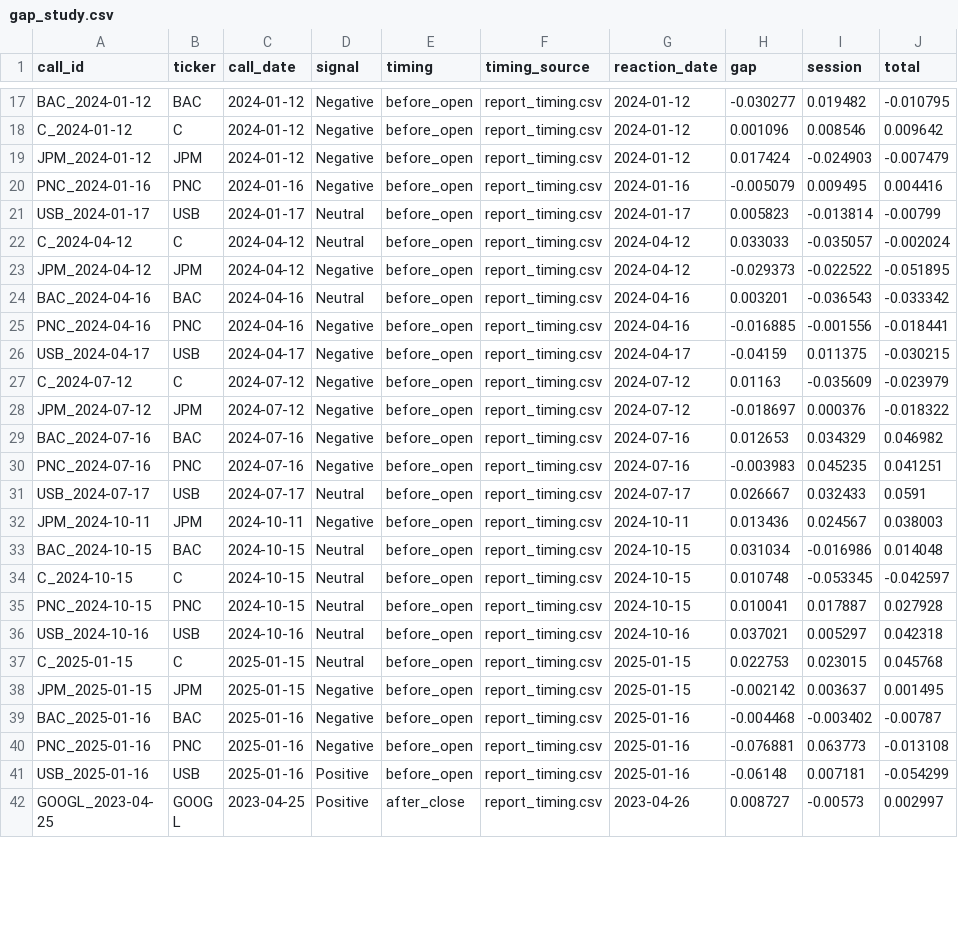
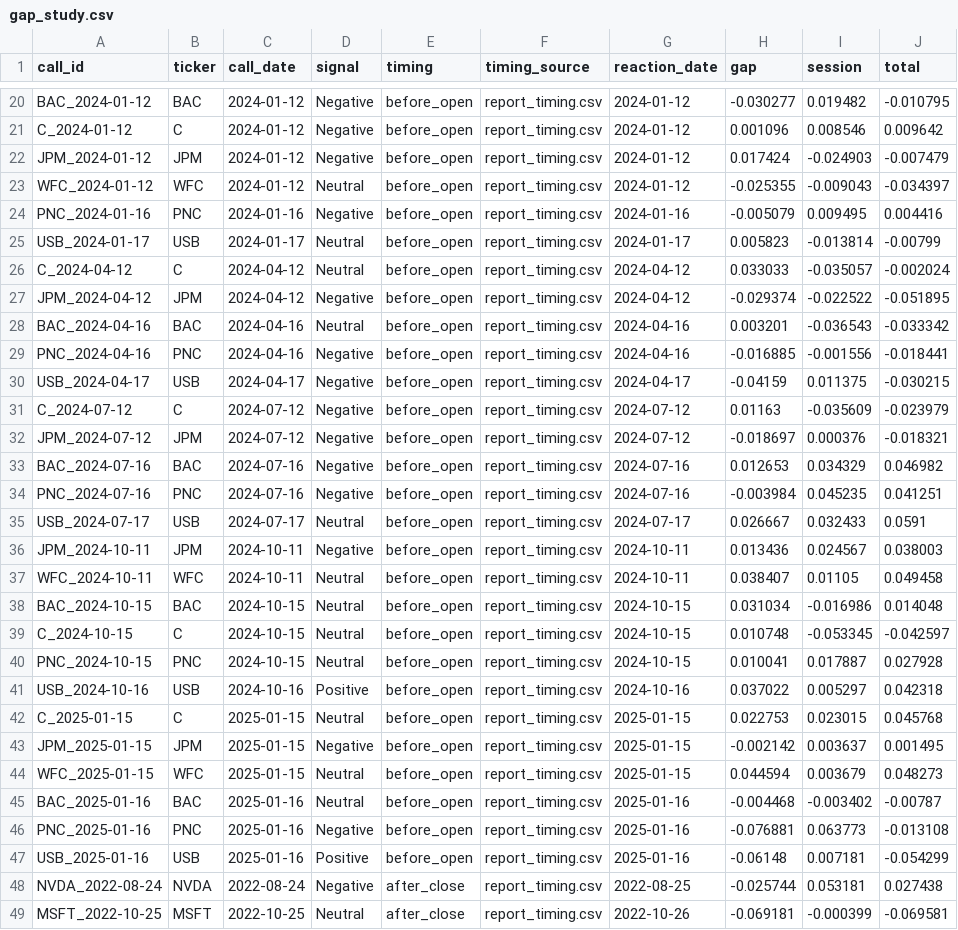
Before and after one commit to ranadera/mma_earnings-call-sentiment-dash-story, a CSV file: data/gap_study.csv, drawn as a sheet; only a part is shown, gaps mark what is left out; the shorter side is filled out with more unchanged rows; the diff covers the shown part only.

```diff
--- a/data/gap_study.csv
+++ b/data/gap_study.csv
@@ -19,2 +22,3 @@ C_2024-01-12,C,2024-01-12,Negative,before_open,report_timing.csv,2024-01-12,0.00
 JPM_2024-01-12,JPM,2024-01-12,Negative,before_open,report_timing.csv,2024-01-12,0.017424,-0.024903,-0.007479
+WFC_2024-01-12,WFC,2024-01-12,Neutral,before_open,report_timing.csv,2024-01-12,-0.025355,-0.009043,-0.034397
 PNC_2024-01-16,PNC,2024-01-16,Negative,before_open,report_timing.csv,2024-01-16,-0.005079,0.009495,0.004416
@@ -22,3 +26,3 @@ USB_2024-01-17,USB,2024-01-17,Neutral,before_open,report_timing.csv,2024-01-17,0
 C_2024-04-12,C,2024-04-12,Neutral,before_open,report_timing.csv,2024-04-12,0.033033,-0.035057,-0.002024
-JPM_2024-04-12,JPM,2024-04-12,Negative,before_open,report_timing.csv,2024-04-12,-0.029373,-0.022522,-0.051895
+JPM_2024-04-12,JPM,2024-04-12,Negative,before_open,report_timing.csv,2024-04-12,-0.029374,-0.022522,-0.051895
 BAC_2024-04-16,BAC,2024-04-16,Neutral,before_open,report_timing.csv,2024-04-16,0.003201,-0.036543,-0.033342
@@ -27,7 +31,8 @@ USB_2024-04-17,USB,2024-04-17,Negative,before_open,report_timing.csv,2024-04-17,
 C_2024-07-12,C,2024-07-12,Negative,before_open,report_timing.csv,2024-07-12,0.01163,-0.035609,-0.023979
-JPM_2024-07-12,JPM,2024-07-12,Negative,before_open,report_timing.csv,2024-07-12,-0.018697,0.000376,-0.018322
+JPM_2024-07-12,JPM,2024-07-12,Negative,before_open,report_timing.csv,2024-07-12,-0.018697,0.000376,-0.018321
 BAC_2024-07-16,BAC,2024-07-16,Negative,before_open,report_timing.csv,2024-07-16,0.012653,0.034329,0.046982
-PNC_2024-07-16,PNC,2024-07-16,Negative,before_open,report_timing.csv,2024-07-16,-0.003983,0.045235,0.041251
+PNC_2024-07-16,PNC,2024-07-16,Negative,before_open,report_timing.csv,2024-07-16,-0.003984,0.045235,0.041251
 USB_2024-07-17,USB,2024-07-17,Neutral,before_open,report_timing.csv,2024-07-17,0.026667,0.032433,0.0591
 JPM_2024-10-11,JPM,2024-10-11,Negative,before_open,report_timing.csv,2024-10-11,0.013436,0.024567,0.038003
+WFC_2024-10-11,WFC,2024-10-11,Neutral,before_open,report_timing.csv,2024-10-11,0.038407,0.01105,0.049458
 BAC_2024-10-15,BAC,2024-10-15,Neutral,before_open,report_timing.csv,2024-10-15,0.031034,-0.016986,0.014048
@@ -35,7 +40,10 @@ C_2024-10-15,C,2024-10-15,Neutral,before_open,report_timing.csv,2024-10-15,0.010
 PNC_2024-10-15,PNC,2024-10-15,Neutral,before_open,report_timing.csv,2024-10-15,0.010041,0.017887,0.027928
-USB_2024-10-16,USB,2024-10-16,Neutral,before_open,report_timing.csv,2024-10-16,0.037021,0.005297,0.042318
+USB_2024-10-16,USB,2024-10-16,Positive,before_open,report_timing.csv,2024-10-16,0.037022,0.005297,0.042318
 C_2025-01-15,C,2025-01-15,Neutral,before_open,report_timing.csv,2025-01-15,0.022753,0.023015,0.045768
 JPM_2025-01-15,JPM,2025-01-15,Negative,before_open,report_timing.csv,2025-01-15,-0.002142,0.003637,0.001495
-BAC_2025-01-16,BAC,2025-01-16,Negative,before_open,report_timing.csv,2025-01-16,-0.004468,-0.003402,-0.00787
+WFC_2025-01-15,WFC,2025-01-15,Neutral,before_open,report_timing.csv,2025-01-15,0.044594,0.003679,0.048273
+BAC_2025-01-16,BAC,2025-01-16,Neutral,before_open,report_timing.csv,2025-01-16,-0.004468,-0.003402,-0.00787
 PNC_2025-01-16,PNC,2025-01-16,Negative,before_open,report_timing.csv,2025-01-16,-0.076881,0.063773,-0.013108
 USB_2025-01-16,USB,2025-01-16,Positive,before_open,report_timing.csv,2025-01-16,-0.06148,0.007181,-0.054299
+NVDA_2022-08-24,NVDA,2022-08-24,Negative,after_close,report_timing.csv,2022-08-25,-0.025744,0.053181,0.027438
+MSFT_2022-10-25,MSFT,2022-10-25,Neutral,after_close,report_timing.csv,2022-10-26,-0.069181,-0.000399,-0.069581
```
Also changed, not shown: 7 added rows and 22 edited cells elsewhere in this file.
